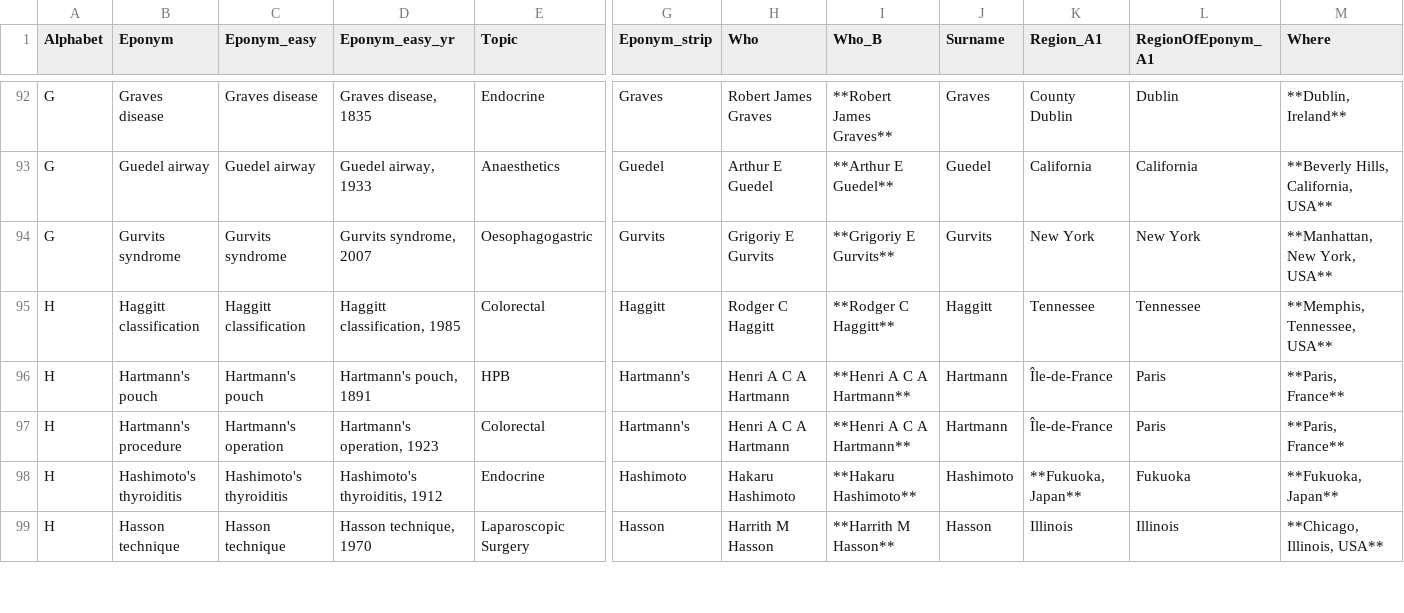
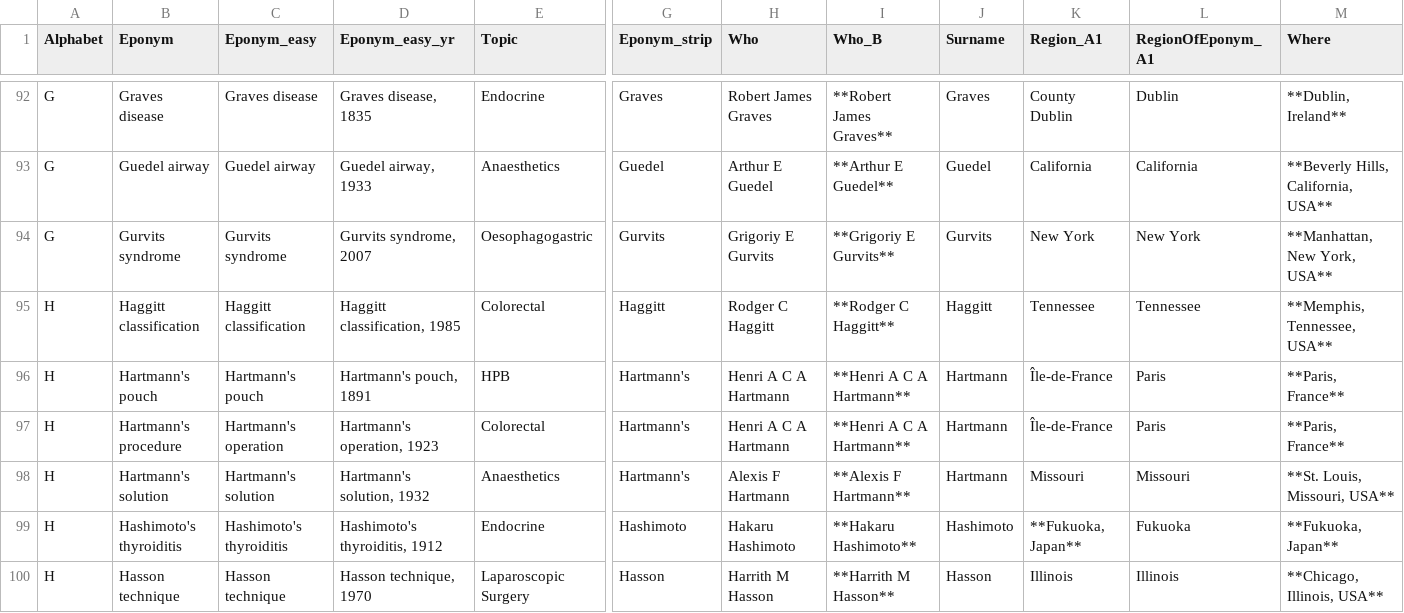
Before and after one commit to HayesAJ83/SurgicalEps_01, a CSV file: Eponyms4python_Lite.csv, drawn as a sheet; only a part is shown, gaps mark what is left out; rows hold the shown columns only; the diff names each change by its address in the sheet, - before the commit and + after, or states it on an @@ line.

Commit message:
Add files via upload

```diff
--- a/Eponyms4python_Lite.csv
+++ b/Eponyms4python_Lite.csv
+row 98: H | Hartmann's solution | Hartmann's solution | Hartmann's solution, 1932 | Anaesthetics | Hartmann's | Alexis F Hartmann | **Alexis F Hartmann** | Hartmann | Missouri | Missouri | **St. Louis, Missouri, USA**
```
